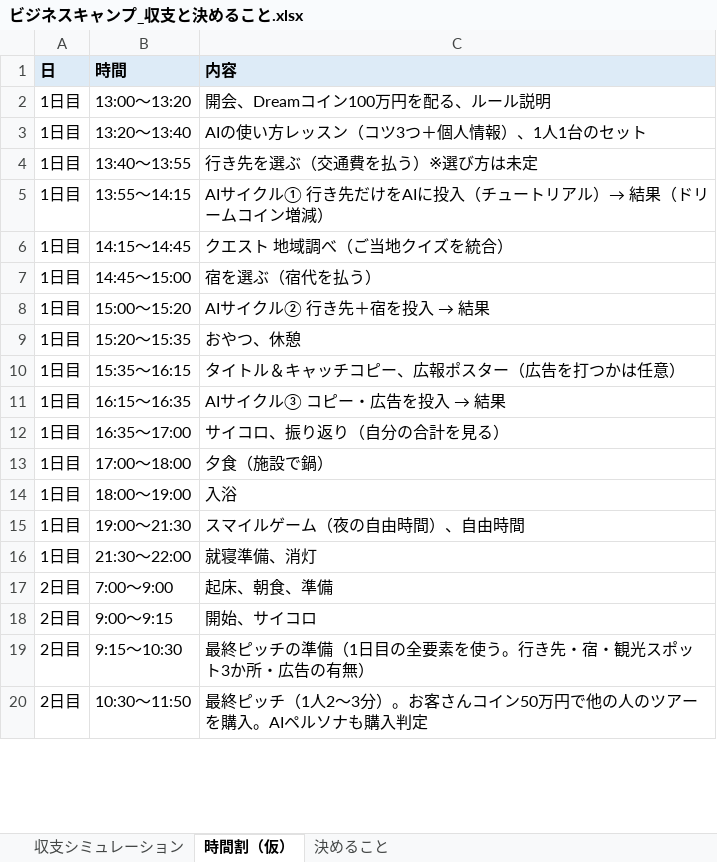
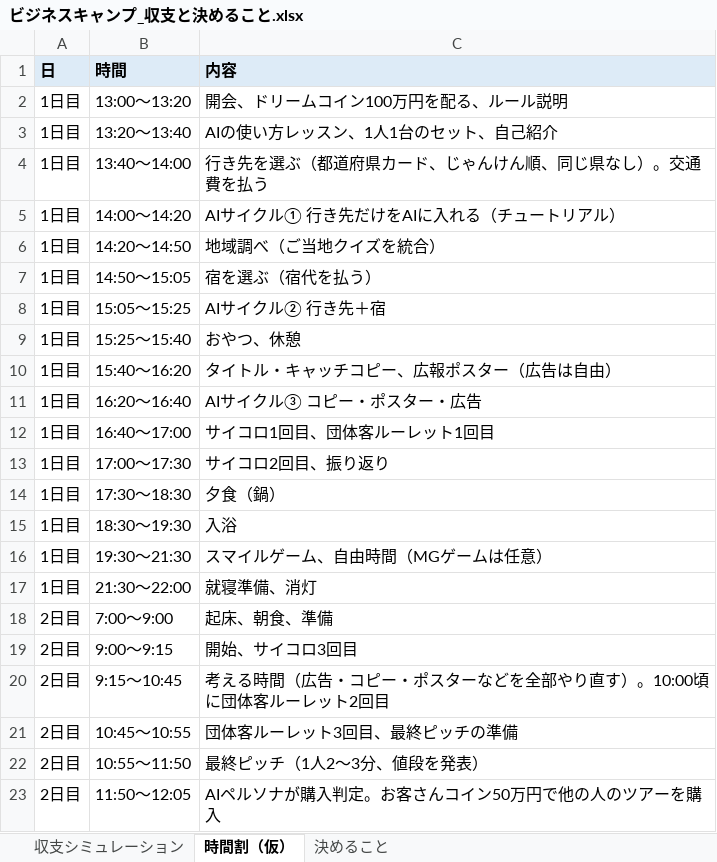
Before and after one commit to kazunurse/-, an Excel workbook: タスク管理エージェント/ビジネスキャンプ/ビジネスキャンプ_収支と決めること.xlsx, sheet 時間割（仮）, drawn as a sheet; only a part is shown; values as stored, in another font and other column widths than the file's, no borders; addresses are those after the commit; the diff covers the shown part only; the diff names each change by its address in the sheet, - before the commit and + after, or states it on an @@ line.

```diff
--- a/タスク管理エージェント/ビジネスキャンプ/ビジネスキャンプ_収支と決めること.xlsx (sheet 時間割（仮）)
+++ b/タスク管理エージェント/ビジネスキャンプ/ビジネスキャンプ_収支と決めること.xlsx (sheet 時間割（仮）)
-C2 (内容): 開会、Dreamコイン100万円を配る、ルール説明
+C2 (内容): 開会、ドリームコイン100万円を配る、ルール説明
-C3 (内容): AIの使い方レッスン（コツ3つ＋個人情報）、1人1台のセット
+C3 (内容): AIの使い方レッスン、1人1台のセット、自己紹介
-B4 (時間): 13:40〜13:55
+B4 (時間): 13:40〜14:00
-C4 (内容): 行き先を選ぶ（交通費を払う）※選び方は未定
+C4 (内容): 行き先を選ぶ（都道府県カード、じゃんけん順、同じ県なし）。交通費を払う
-B5 (時間): 13:55〜14:15
+B5 (時間): 14:00〜14:20
-C5 (内容): AIサイクル① 行き先だけをAIに投入（チュートリアル）→ 結果（ドリームコイン増減）
+C5 (内容): AIサイクル① 行き先だけをAIに入れる（チュートリアル）
-B6 (時間): 14:15〜14:45
+B6 (時間): 14:20〜14:50
-C6 (内容): クエスト 地域調べ（ご当地クイズを統合）
+C6 (内容): 地域調べ（ご当地クイズを統合）
-B7 (時間): 14:45〜15:00
+B7 (時間): 14:50〜15:05
-B8 (時間): 15:00〜15:20
+B8 (時間): 15:05〜15:25
@@ C8 (内容): AIサイクル② 行き先＋宿を投入 → 結果 → AIサイクル② 行き先＋宿 @@
-B9 (時間): 15:20〜15:35
+B9 (時間): 15:25〜15:40
-B10 (時間): 15:35〜16:15
+B10 (時間): 15:40〜16:20
-C10 (内容): タイトル＆キャッチコピー、広報ポスター（広告を打つかは任意）
+C10 (内容): タイトル・キャッチコピー、広報ポスター（広告は自由）
-B11 (時間): 16:15〜16:35
+B11 (時間): 16:20〜16:40
@@ C11 (内容): AIサイクル③ コピー・広告を投入 → 結果 → AIサイクル③ コピー・ポスター・広告 @@
+row 12: 1日目 | 16:40〜17:00 | サイコロ1回目、団体客ルーレット1回目
-B13 (時間): 16:35〜17:00
+B13 (時間): 17:00〜17:30
-C13 (内容): サイコロ、振り返り（自分の合計を見る）
+C13 (内容): サイコロ2回目、振り返り
-B14 (時間): 17:00〜18:00
+B14 (時間): 17:30〜18:30
-C14 (内容): 夕食（施設で鍋）
+C14 (内容): 夕食（鍋）
-B15 (時間): 18:00〜19:00
+B15 (時間): 18:30〜19:30
-B16 (時間): 19:00〜21:30
+B16 (時間): 19:30〜21:30
-C16 (内容): スマイルゲーム（夜の自由時間）、自由時間
+C16 (内容): スマイルゲーム、自由時間（MGゲームは任意）
-C19 (内容): 開始、サイコロ
+C19 (内容): 開始、サイコロ3回目
-B20 (時間): 9:15〜10:30
+B20 (時間): 9:15〜10:45
-C20 (内容): 最終ピッチの準備（1日目の全要素を使う。行き先・宿・観光スポット3か所・広告の有無）
+C20 (内容): 考える時間（広告・コピー・ポスターなどを全部やり直す）。10:00頃に団体客ルーレット2回目
+row 21: 2日目 | 10:45〜10:55 | 団体客ルーレット3回目、最終ピッチの準備
+row 22: 2日目 | 10:55〜11:50 | 最終ピッチ（1人2〜3分、値段を発表）
-B23 (時間): 10:30〜11:50
+B23 (時間): 11:50〜12:05
-C23 (内容): 最終ピッチ（1人2〜3分）。お客さんコイン50万円で他の人のツアーを購入。AIペルソナも購入判定
+C23 (内容): AIペルソナが購入判定。お客さんコイン50万円で他の人のツアーを購入
```
Also changed, not shown: 2 removed rows and 4 edited cells elsewhere in this sheet, sheet 決めること, 4 other files.
